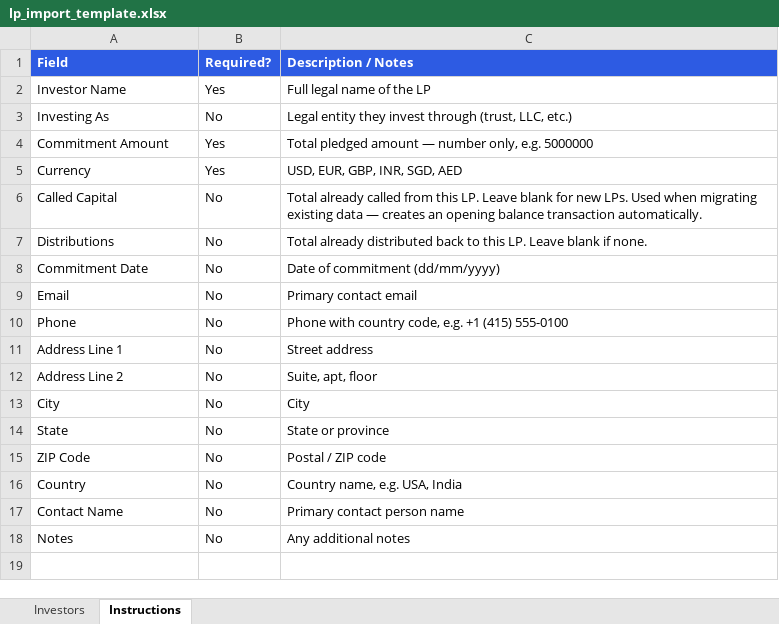
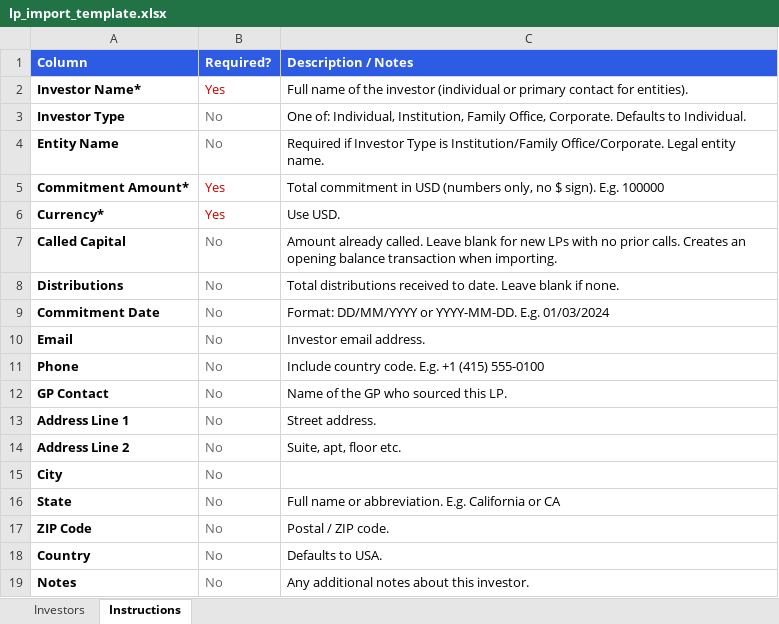
Before and after one commit to niveshafund/nivesha-portal, an Excel workbook: public/templates/lp_import_template.xlsx, sheet Instructions, drawn as a sheet; values as stored, in another font and other column widths than the file's, no borders; removed rows and columns are numbered as before the commit, all else as after; the diff names each change by its address in the sheet, - before the commit and + after, or states it on an @@ line.

```diff
--- a/public/templates/lp_import_template.xlsx (sheet Instructions)
+++ b/public/templates/lp_import_template.xlsx (sheet Instructions)
-A1: Field
+A1: Column
-A2 (Column): Investor Name
+A2 (Column): Investor Name*
-A2 bold: off
+A2 bold: on
-B2 text colour: black
+B2 text colour: #CC0000
-C2 (Description / Notes): Full legal name of the LP
+C2 (Description / Notes): Full name of the investor (individual or primary contact for entities).
-row 3: Investing As | No | Legal entity they invest through (trust, LLC, etc.)
+row 3: Investor Type | No | One of: Individual, Institution, Family Office, Corporate. Defaults to Individual.
+row 4: Entity Name | No | Required if Investor Type is Institution/Family Office/Corporate. Legal entity name.
-A5 (Column): Commitment Amount
+A5 (Column): Commitment Amount*
-A5:A11 bold: off
+A5:A11 bold: on
-B5:B6 text colour: black
+B5:B6 text colour: #CC0000
-C5 (Description / Notes): Total pledged amount — number only, e.g. 5000000
+C5 (Description / Notes): Total commitment in USD (numbers only, no $ sign). E.g. 100000
-A6 (Column): Currency
+A6 (Column): Currency*
-C6 (Description / Notes): USD, EUR, GBP, INR, SGD, AED
+C6 (Description / Notes): Use USD.
-B7:B11 text colour: black
+B7:B11 text colour: #666666
-C7 (Description / Notes): Total already called from this LP. Leave blank for new LPs. Used when migrating existing data — creates an opening balance transaction automatically.
+C7 (Description / Notes): Amount already called. Leave blank for new LPs with no prior calls. Creates an opening balance transaction when importing.
-C8 (Description / Notes): Total already distributed back to this LP. Leave blank…
+C8 (Description / Notes): Total distributions received to date. Leave blank…
-C9 (Description / Notes): Date of commitment (dd/mm/yyyy)
+C9 (Description / Notes): Format: DD/MM/YYYY or YYYY-MM-DD. E.g. 01/03/2024
-C10 (Description / Notes): Primary contact email
+C10 (Description / Notes): Investor email address.
-C11 (Description / Notes): Phone with country code, e.g. +1 (415)…
+C11 (Description / Notes): Include country code. E.g. +1 (415)…
+row 12: GP Contact | No | Name of the GP who sourced this LP.
-A13:A18 bold: off
+A13:A18 bold: on
-B13:B18 text colour: black
+B13:B18 text colour: #666666
-C13 (Description / Notes): Street address
+C13 (Description / Notes): Street address.
-C14 (Description / Notes): Suite, apt, floor
+C14 (Description / Notes): Suite, apt, floor etc.
-C15 (Description / Notes): City
+C15 (Description / Notes): (empty)
-C16 (Description / Notes): State or province
+C16 (Description / Notes): Full name or abbreviation. E.g. California or CA
-C17 (Description / Notes): Postal / ZIP code
+C17 (Description / Notes): Postal / ZIP code.
-C18 (Description / Notes): Country name, e.g. USA, India
+C18 (Description / Notes): Defaults to USA.
-row 17: Contact Name | No | Primary contact person name
-A19 bold: off
+A19 bold: on
-B19 text colour: black
+B19 text colour: #666666
-C19 (Description / Notes): Any additional notes
+C19 (Description / Notes): Any additional notes about this investor.
```
Also changed, not shown: sheet Investors.
